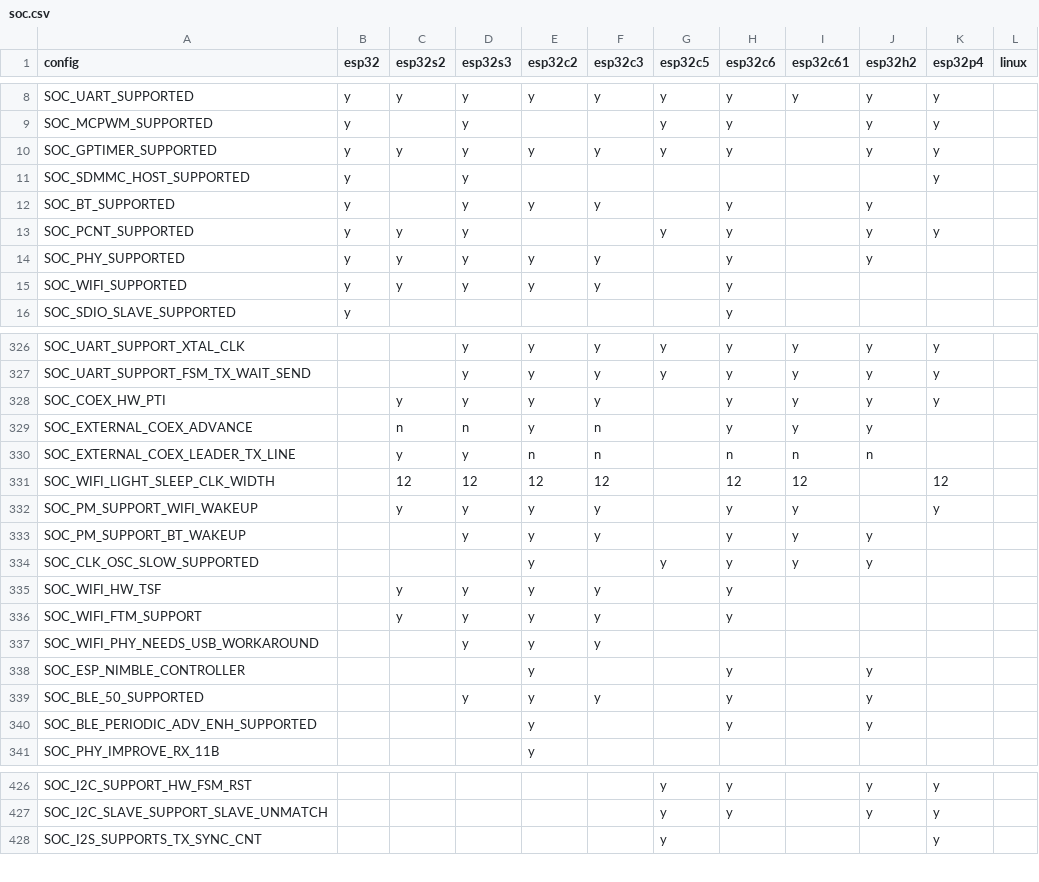
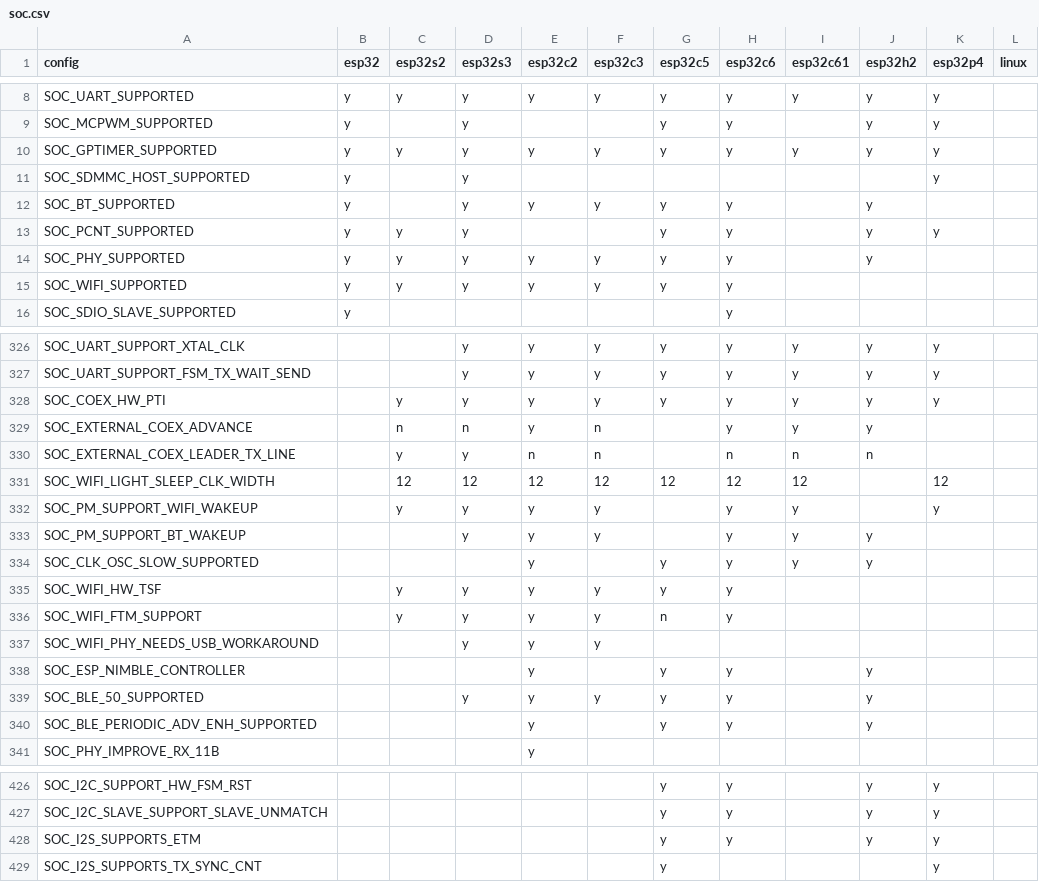
Before and after one commit to tanakamasayuki/ESP-IDF-SoC-Check, a CSV file: soc.csv, drawn as a sheet; only a part is shown, gaps mark what is left out; the diff covers the shown part only.

```diff
--- a/soc.csv
+++ b/soc.csv
@@ -9,8 +9,8 @@ SOC_UART_SUPPORTED	y	y	y	y	y	y	y	y	y	y
 SOC_MCPWM_SUPPORTED	y		y			y	y		y	y		
-SOC_GPTIMER_SUPPORTED	y	y	y	y	y	y	y		y	y		
+SOC_GPTIMER_SUPPORTED	y	y	y	y	y	y	y	y	y	y		
 SOC_SDMMC_HOST_SUPPORTED	y		y							y		
-SOC_BT_SUPPORTED	y		y	y	y		y		y			
+SOC_BT_SUPPORTED	y		y	y	y	y	y		y			
 SOC_PCNT_SUPPORTED	y	y	y			y	y		y	y		
-SOC_PHY_SUPPORTED	y	y	y	y	y		y		y			
-SOC_WIFI_SUPPORTED	y	y	y	y	y		y					
+SOC_PHY_SUPPORTED	y	y	y	y	y	y	y		y			
+SOC_WIFI_SUPPORTED	y	y	y	y	y	y	y					
 SOC_SDIO_SLAVE_SUPPORTED	y						y					
@@ -327,6 +327,6 @@ SOC_UART_SUPPORT_XTAL_CLK			y	y	y	y	y	y	y	y
 SOC_UART_SUPPORT_FSM_TX_WAIT_SEND			y	y	y	y	y	y	y	y		
-SOC_COEX_HW_PTI		y	y	y	y		y	y	y	y		
+SOC_COEX_HW_PTI		y	y	y	y	y	y	y	y	y		
 SOC_EXTERNAL_COEX_ADVANCE		n	n	y	n		y	y	y			
 SOC_EXTERNAL_COEX_LEADER_TX_LINE		y	y	n	n		n	n	n			
-SOC_WIFI_LIGHT_SLEEP_CLK_WIDTH		12	12	12	12		12	12		12		
+SOC_WIFI_LIGHT_SLEEP_CLK_WIDTH		12	12	12	12	12	12	12		12		
 SOC_PM_SUPPORT_WIFI_WAKEUP		y	y	y	y		y	y		y		
@@ -334,8 +334,8 @@ SOC_PM_SUPPORT_BT_WAKEUP			y	y	y		y	y	y
 SOC_CLK_OSC_SLOW_SUPPORTED				y		y	y	y	y			
-SOC_WIFI_HW_TSF		y	y	y	y		y					
-SOC_WIFI_FTM_SUPPORT		y	y	y	y		y					
+SOC_WIFI_HW_TSF		y	y	y	y	y	y					
+SOC_WIFI_FTM_SUPPORT		y	y	y	y	n	y					
 SOC_WIFI_PHY_NEEDS_USB_WORKAROUND			y	y	y							
-SOC_ESP_NIMBLE_CONTROLLER				y			y		y			
-SOC_BLE_50_SUPPORTED			y	y	y		y		y			
-SOC_BLE_PERIODIC_ADV_ENH_SUPPORTED				y			y		y			
+SOC_ESP_NIMBLE_CONTROLLER				y		y	y		y			
+SOC_BLE_50_SUPPORTED			y	y	y	y	y		y			
+SOC_BLE_PERIODIC_ADV_ENH_SUPPORTED				y		y	y		y			
 SOC_PHY_IMPROVE_RX_11B				y								
@@ -427,2 +427,3 @@ SOC_I2C_SUPPORT_HW_FSM_RST						y	y		y	y
 SOC_I2C_SLAVE_SUPPORT_SLAVE_UNMATCH						y	y		y	y		
+SOC_I2S_SUPPORTS_ETM						y	y		y	y		
 SOC_I2S_SUPPORTS_TX_SYNC_CNT						y				y		
```
Also changed, not shown: 5 added rows, 3 removed rows and 7 edited cells elsewhere in this file, 1 other file.
